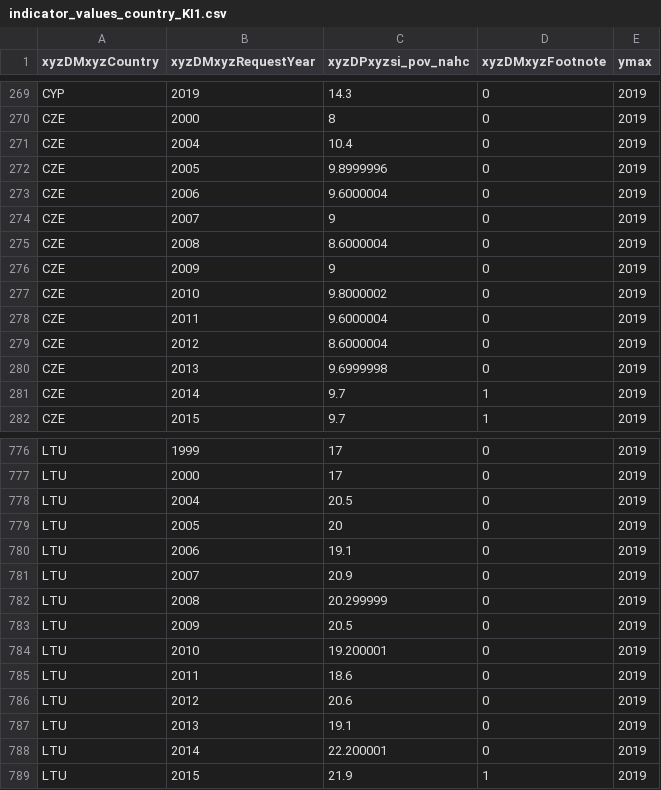
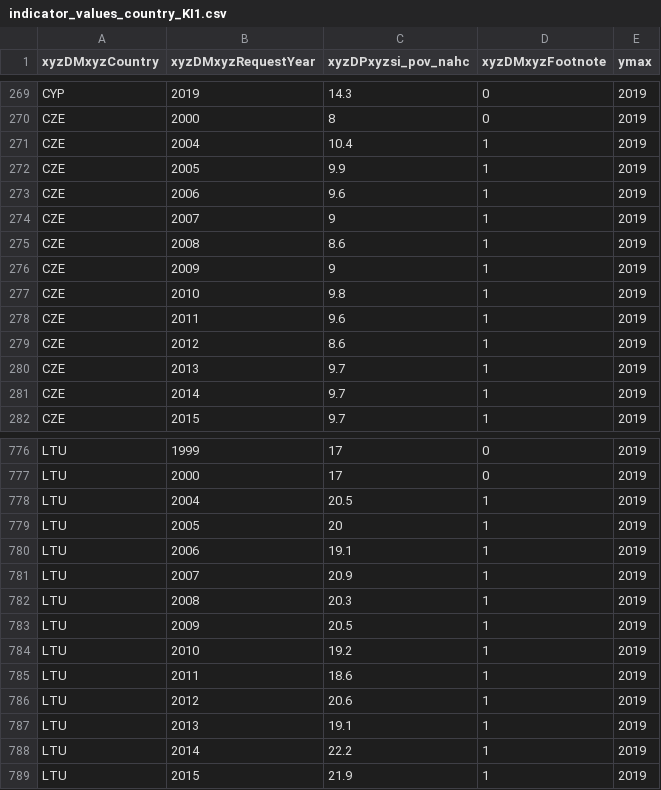
Before and after one commit to cnh-wb/aux_cp, a CSV file: indicator_values_country_KI1.csv, drawn as a sheet; only a part is shown, gaps mark what is left out; the diff covers the shown part only.

```diff
--- a/indicator_values_country_KI1.csv
+++ b/indicator_values_country_KI1.csv
@@ -270,12 +270,12 @@ CYP,2019,14.3,0,2019
 CZE,2000,8,0,2019
-CZE,2004,10.4,0,2019
-CZE,2005,9.8999996,0,2019
-CZE,2006,9.6000004,0,2019
-CZE,2007,9,0,2019
-CZE,2008,8.6000004,0,2019
-CZE,2009,9,0,2019
-CZE,2010,9.8000002,0,2019
-CZE,2011,9.6000004,0,2019
-CZE,2012,8.6000004,0,2019
-CZE,2013,9.6999998,0,2019
+CZE,2004,10.4,1,2019
+CZE,2005,9.9,1,2019
+CZE,2006,9.6,1,2019
+CZE,2007,9,1,2019
+CZE,2008,8.6,1,2019
+CZE,2009,9,1,2019
+CZE,2010,9.8,1,2019
+CZE,2011,9.6,1,2019
+CZE,2012,8.6,1,2019
+CZE,2013,9.7,1,2019
 CZE,2014,9.7,1,2019
@@ -777,13 +777,13 @@ LTU,1999,17,0,2019
 LTU,2000,17,0,2019
-LTU,2004,20.5,0,2019
-LTU,2005,20,0,2019
-LTU,2006,19.1,0,2019
-LTU,2007,20.9,0,2019
-LTU,2008,20.299999,0,2019
-LTU,2009,20.5,0,2019
-LTU,2010,19.200001,0,2019
-LTU,2011,18.6,0,2019
-LTU,2012,20.6,0,2019
-LTU,2013,19.1,0,2019
-LTU,2014,22.200001,0,2019
+LTU,2004,20.5,1,2019
+LTU,2005,20,1,2019
+LTU,2006,19.1,1,2019
+LTU,2007,20.9,1,2019
+LTU,2008,20.3,1,2019
+LTU,2009,20.5,1,2019
+LTU,2010,19.2,1,2019
+LTU,2011,18.6,1,2019
+LTU,2012,20.6,1,2019
+LTU,2013,19.1,1,2019
+LTU,2014,22.2,1,2019
 LTU,2015,21.9,1,2019
```
Also changed, not shown: 5 removed rows and 114 edited cells elsewhere in this file, 5 other files.
